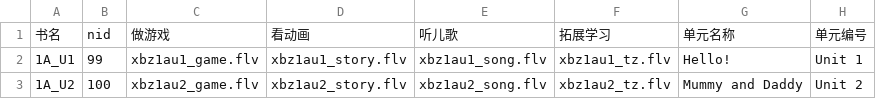
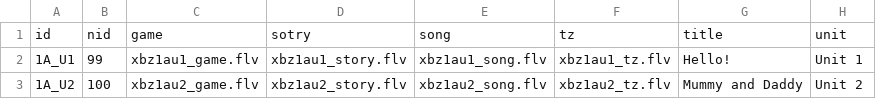
Before and after one commit to 404pnf/kidslib-xbz, a CSV file: csv/xbz_video.csv, drawn as a sheet; only a part is shown.

```diff
--- a/csv/xbz_video.csv
+++ b/csv/xbz_video.csv
@@ -1,2 +1,2 @@
-"书名","nid","做游戏","看动画","听儿歌","拓展学习","单元名称","单元编号"
+"id","nid","game","sotry","song","tz","title","unit"
 "1A_U1","99"," xbz1au1_game.flv"," xbz1au1_story.flv"," xbz1au1_song.flv"," xbz1au1_tz.flv","Hello!","Unit 1"
```
Also changed, not shown: csv/quiz-all-update.csv, 1 other file.
